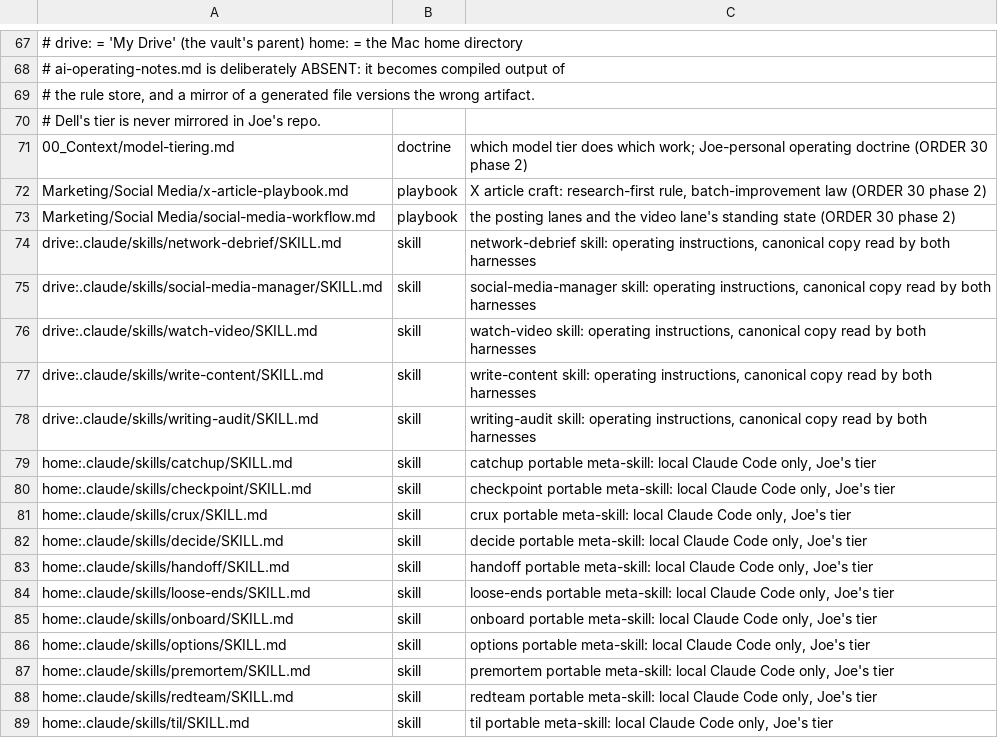
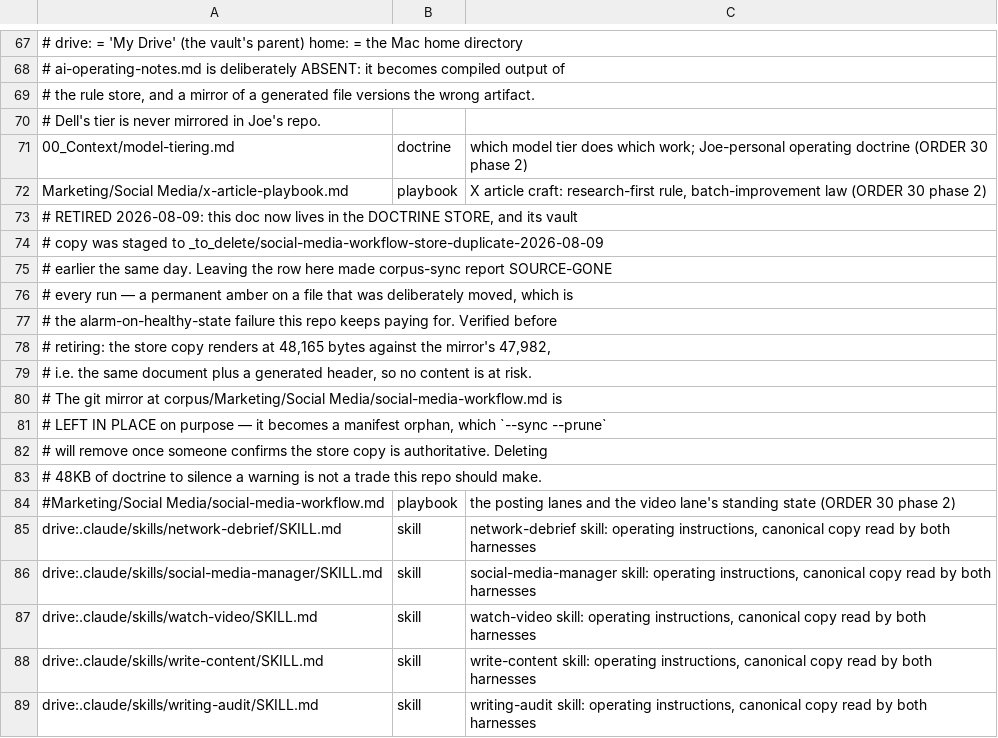
Before and after one commit to jbookout/carr-system, a TSV file: corpus/corpus-set.tsv, drawn as a sheet; only a part is shown, gaps mark what is left out; the shorter side is filled out with more unchanged rows; addresses are those after the commit; the diff names each change by its address in the sheet, - before the commit and + after, or states it on an @@ line.

```diff
--- a/corpus/corpus-set.tsv
+++ b/corpus/corpus-set.tsv
+row 73: # RETIRED 2026-08-09: this doc now lives in the DOCTRINE STORE, and its vault
+row 74: # copy was staged to _to_delete/social-media-workflow-store-duplicate-2026-08-09
+row 75: # earlier the same day. Leaving the row here made corpus-sync report SOURCE-GONE
+row 76: # every run — a permanent amber on a file that was deliberately moved, which is
+row 77: # the alarm-on-healthy-state failure this repo keeps paying for. Verified before
+row 78: # retiring: the store copy renders at 48,165 bytes against the mirror's 47,982,
+row 79: # i.e. the same document plus a generated header, so no content is at risk.
+row 80: # The git mirror at corpus/Marketing/Social Media/social-media-workflow.md is
+row 81: # LEFT IN PLACE on purpose — it becomes a manifest orphan, which `--sync --prune`
+row 82: # will remove once someone confirms the store copy is authoritative. Deleting
+row 83: # 48KB of doctrine to silence a warning is not a trade this repo should make.
-A84: Marketing/Social Media/social-media-workflow.md
+A84: #Marketing/Social Media/social-media-workflow.md
```
Also changed, not shown: 2 other files.
